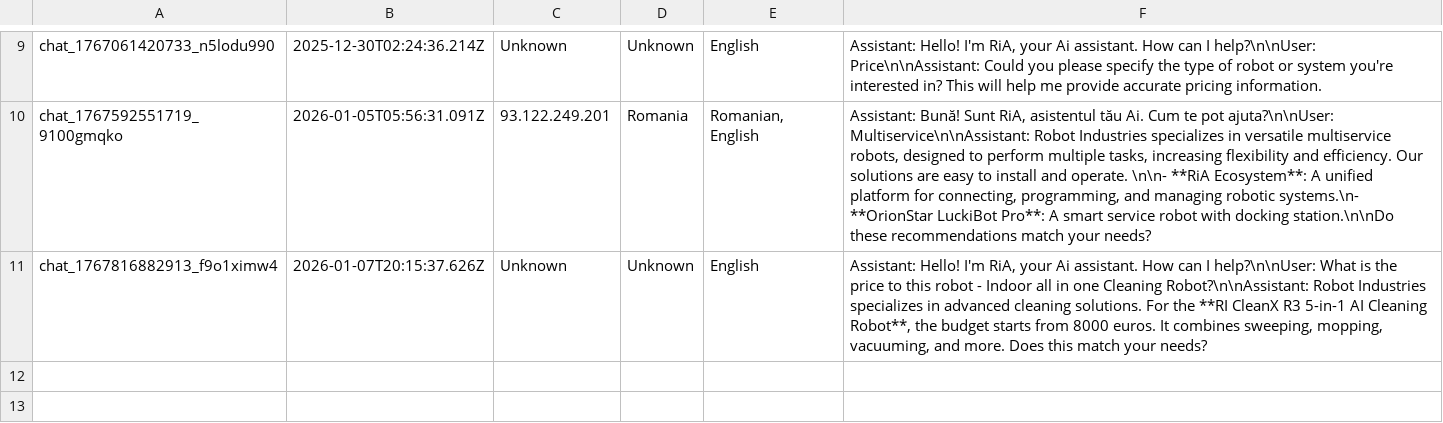
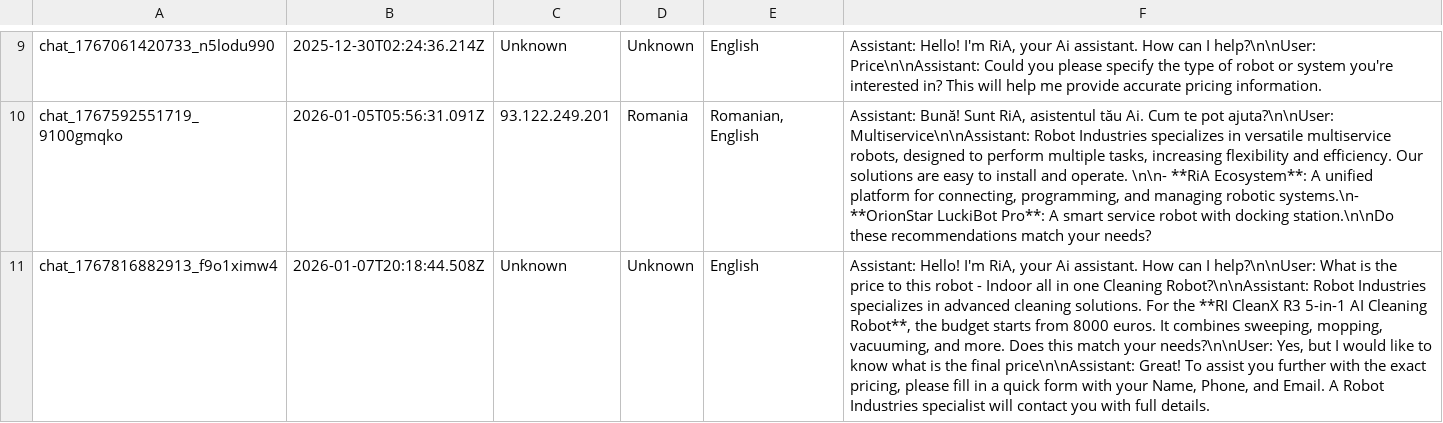
Before and after one commit to RaresC24/chatbot, a CSV file: conversations.csv, drawn as a sheet; only a part is shown, gaps mark what is left out; the diff names each change by its address in the sheet, - before the commit and + after, or states it on an @@ line.

Commit message:
Log conversation chat_1767816882913_f9o1ximw4

```diff
--- a/conversations.csv
+++ b/conversations.csv
-B11: 2026-01-07T20:15:37.626Z
+B11: 2026-01-07T20:18:44.508Z
-F11: …match your needs?
+F11: …match your needs?\n\nUser: Yes, but I would like to know what is the final price\n\nAssistant: Great! To assist you further with the exact pricing, please fill in a quick form with your Name, Phone, and Email. A Robot Industries specialist will contact you with full details.
```
